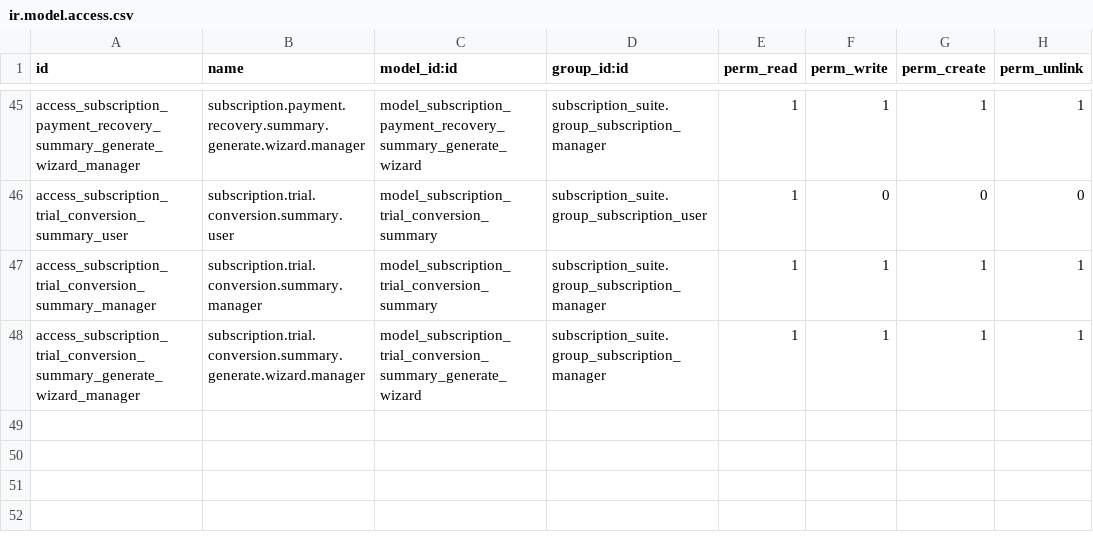
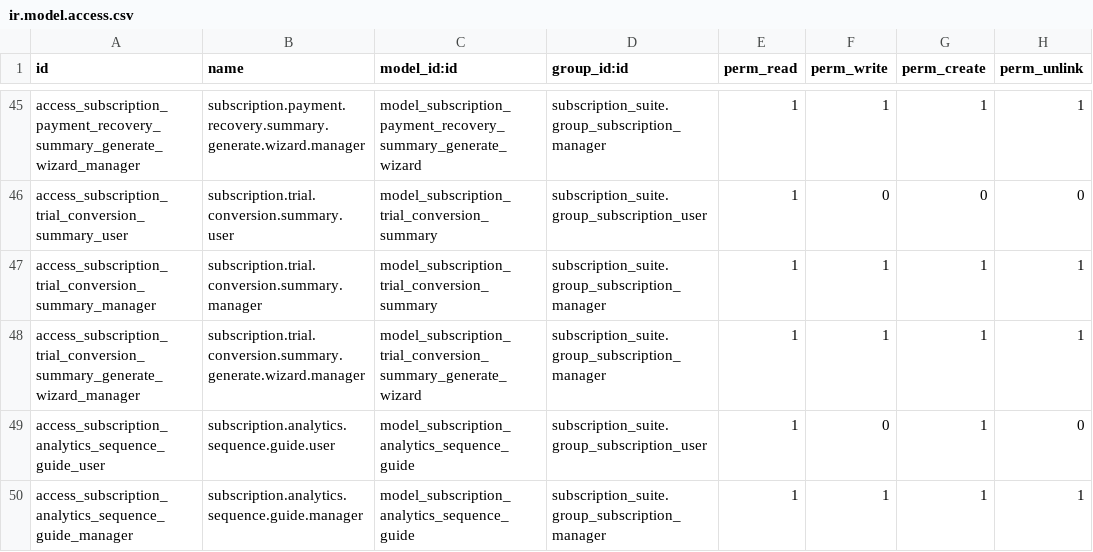
Before and after one commit to jgera/odoo-dev, a CSV file: custom_addons/subscription_suite/subscription_suite_reports/security/ir.model.access.csv, drawn as a sheet; only a part is shown, gaps mark what is left out; the diff names each change by its address in the sheet, - before the commit and + after, or states it on an @@ line.

Commit message:
Harden generated analytics sequence guidance

```diff
--- a/custom_addons/subscription_suite/subscription_suite_reports/security/ir.model.access.csv
+++ b/custom_addons/subscription_suite/subscription_suite_reports/security/ir.model.access.csv
+row 49: access_subscription_analytics_sequence_guide_user | subscription.analytics.sequence.guide.user | model_subscription_analytics_sequence_guide | subscription_suite.group_subscription_user | 1 | 0 | 1 | 0
+row 50: access_subscription_analytics_sequence_guide_manager | subscription.analytics.sequence.guide.manager | model_subscription_analytics_sequence_guide | subscription_suite.group_subscription_manager | 1 | 1 | 1 | 1
```
Also changed, not shown: versions/19.0/custom_addons/subscription_suite_reports/security/ir.model.access.csv, 15 other files.
